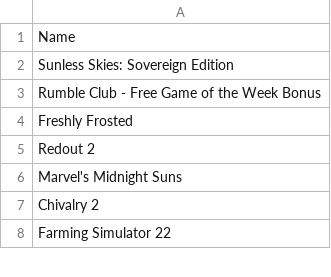
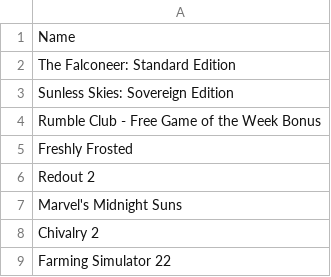
Before and after one commit to jullebarge/Playnite_EgsFreeGamesChecker, a CSV file: csv/EpicGameList.csv, drawn as a sheet; only a part is shown.

Commit message:
Ajout de 1 nouveau(x) jeu(x): The Falconeer: Standard Edition

```diff
--- a/csv/EpicGameList.csv
+++ b/csv/EpicGameList.csv
@@ -1,2 +1,3 @@
 Name
+The Falconeer: Standard Edition
 Sunless Skies: Sovereign Edition
```
